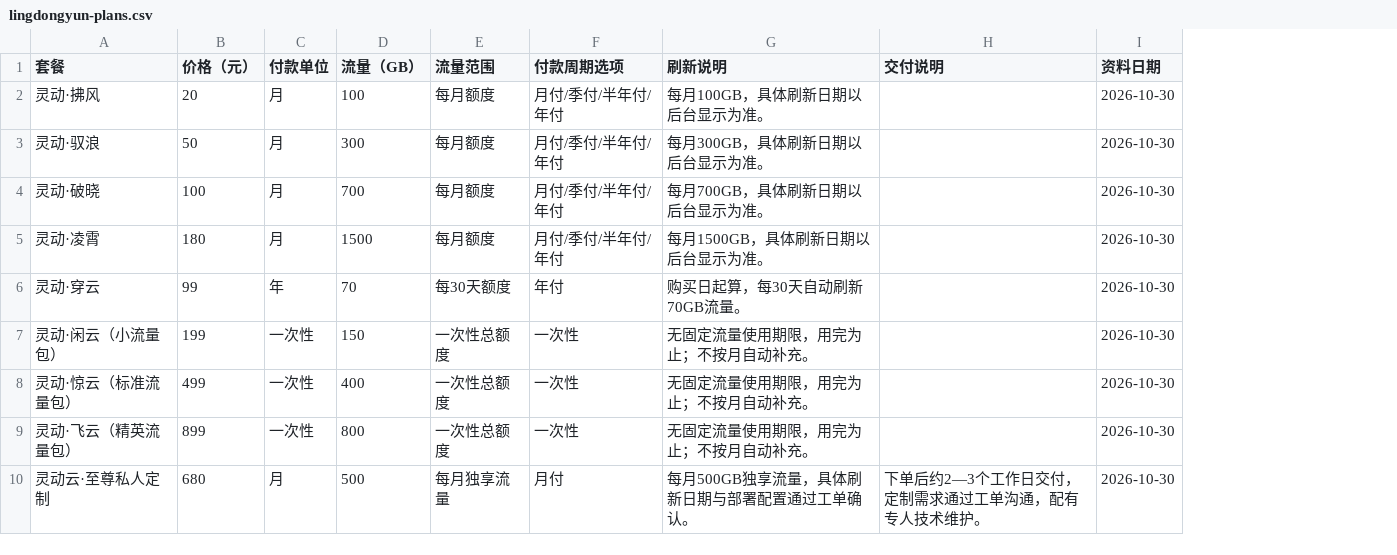
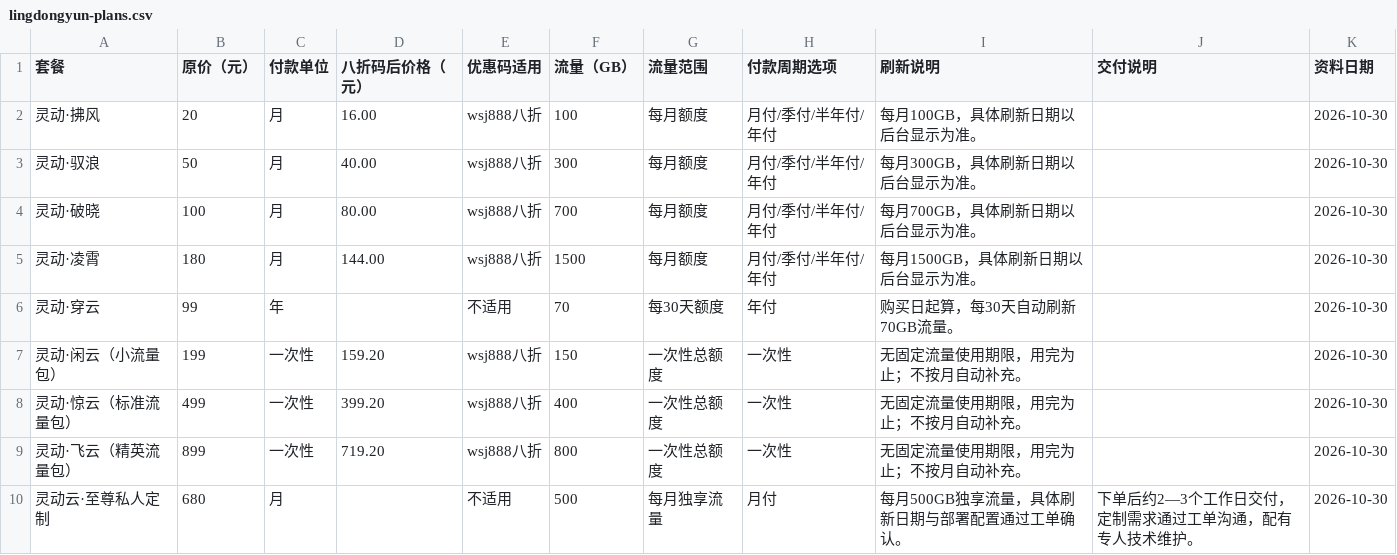
Before and after one commit to yinxingren588/jcvpn.blog, a CSV file: data/lingdongyun-plans.csv, drawn as a sheet; the diff names each change by its address in the sheet, - before the commit and + after, or states it on an @@ line.

Commit message:
Add confirmed Lingdong eight-discount coupon and plan exclusions

```diff
--- a/data/lingdongyun-plans.csv
+++ b/data/lingdongyun-plans.csv
+column D (八折码后价格（元）), rows 2-9: 16.00 | 40.00 | 80.00 | 144.00 |  | 159.20 | 399.20 | 719.20
+column E (优惠码适用), rows 2-10: wsj888八折 | wsj888八折 | wsj888八折 | wsj888八折 | 不适用 | wsj888八折 | wsj888八折 | wsj888八折 | 不适用
-B1: 价格（元）
+B1: 原价（元）
```
Also changed, not shown: 14 other files.
